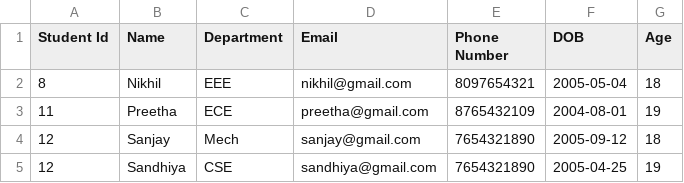
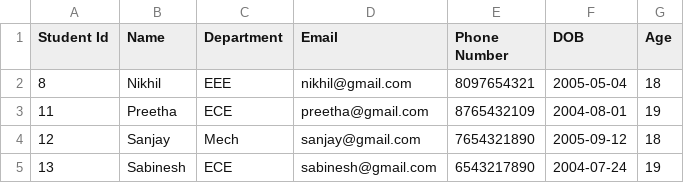
Before and after one commit to PRIYAKAMARAJ2003/StudentCrudPython, a CSV file: studentRecord.csv, drawn as a sheet.

Commit message:
init

```diff
--- a/studentRecord.csv
+++ b/studentRecord.csv
@@ -4,2 +4,2 @@ Student Id,Name,Department,Email,Phone Number,DOB,Age
 12,Sanjay,Mech,sanjay@gmail.com,7654321890,2005-09-12,18
-12,Sandhiya,CSE,sandhiya@gmail.com,7654321890,2005-04-25,19
+13,Sabinesh,ECE,sabinesh@gmail.com,6543217890,2004-07-24,19
```
